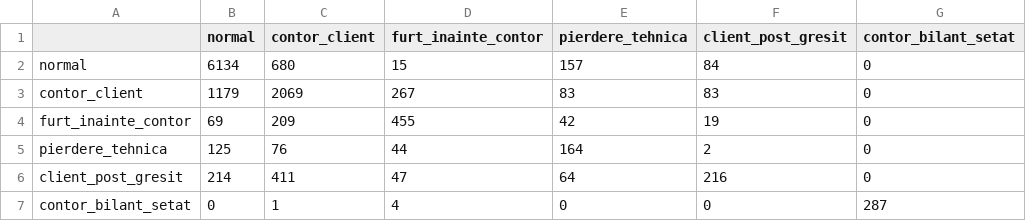
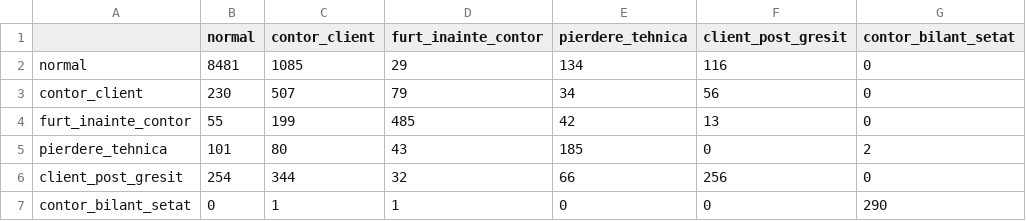
Before and after one commit to teopaleface/CyberPunks, a CSV file: reports/bilant/diagnosis_confusion.csv, drawn as a sheet.

```diff
--- a/reports/bilant/diagnosis_confusion.csv
+++ b/reports/bilant/diagnosis_confusion.csv
@@ -1,7 +1,7 @@
 ,normal,contor_client,furt_inainte_contor,pierdere_tehnica,client_post_gresit,contor_bilant_setat
-normal,6134,680,15,157,84,0
-contor_client,1179,2069,267,83,83,0
-furt_inainte_contor,69,209,455,42,19,0
-pierdere_tehnica,125,76,44,164,2,0
-client_post_gresit,214,411,47,64,216,0
-contor_bilant_setat,0,1,4,0,0,287
+normal,8481,1085,29,134,116,0
+contor_client,230,507,79,34,56,0
+furt_inainte_contor,55,199,485,42,13,0
+pierdere_tehnica,101,80,43,185,0,2
+client_post_gresit,254,344,32,66,256,0
+contor_bilant_setat,0,1,1,0,0,290
```
Also changed, not shown: reports/bilant/plan_b_ranking.csv, 21 other files.
